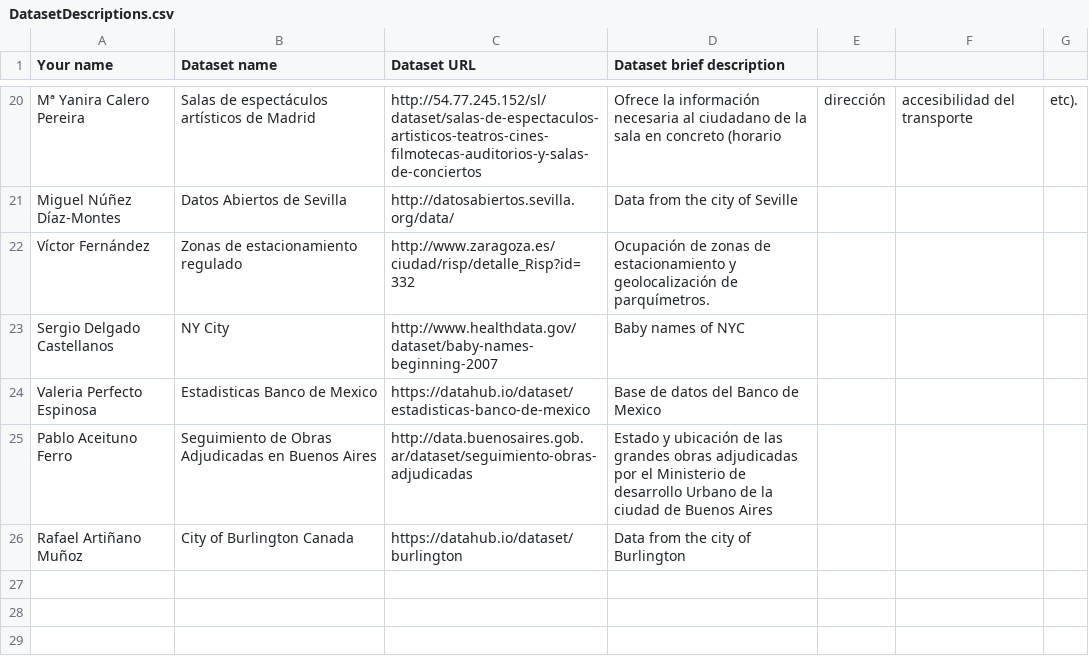
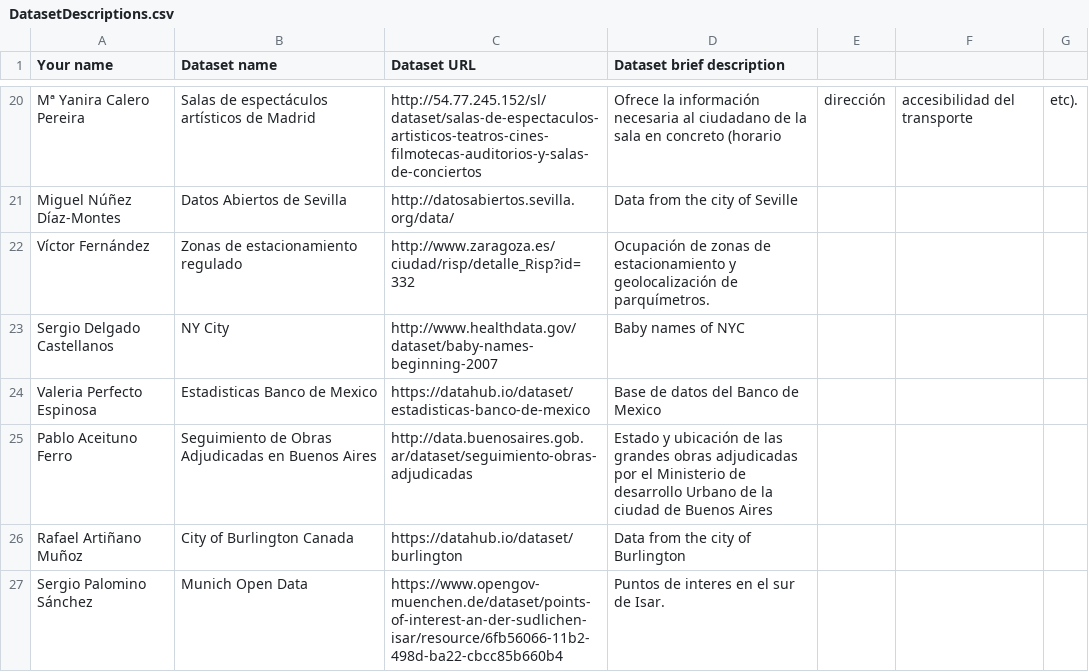
Before and after one commit to FacultadInformatica-LinkedData/Curso2016-2017, a CSV file: Assignment1/DatasetDescriptions.csv, drawn as a sheet; only a part is shown, gaps mark what is left out; the diff names each change by its address in the sheet, - before the commit and + after, or states it on an @@ line.

Commit message:
Update DatasetDescriptions.csv

```diff
--- a/Assignment1/DatasetDescriptions.csv
+++ b/Assignment1/DatasetDescriptions.csv
+row 27: Sergio Palomino Sánchez | Munich Open Data | https://www.opengov-muenchen.de/dataset/points-of-interest-an-der-sudlichen-isar/resource/6fb56066-11b2-498d-ba22-cbcc85b660b4 | Puntos de interes en el sur de Isar.
```
